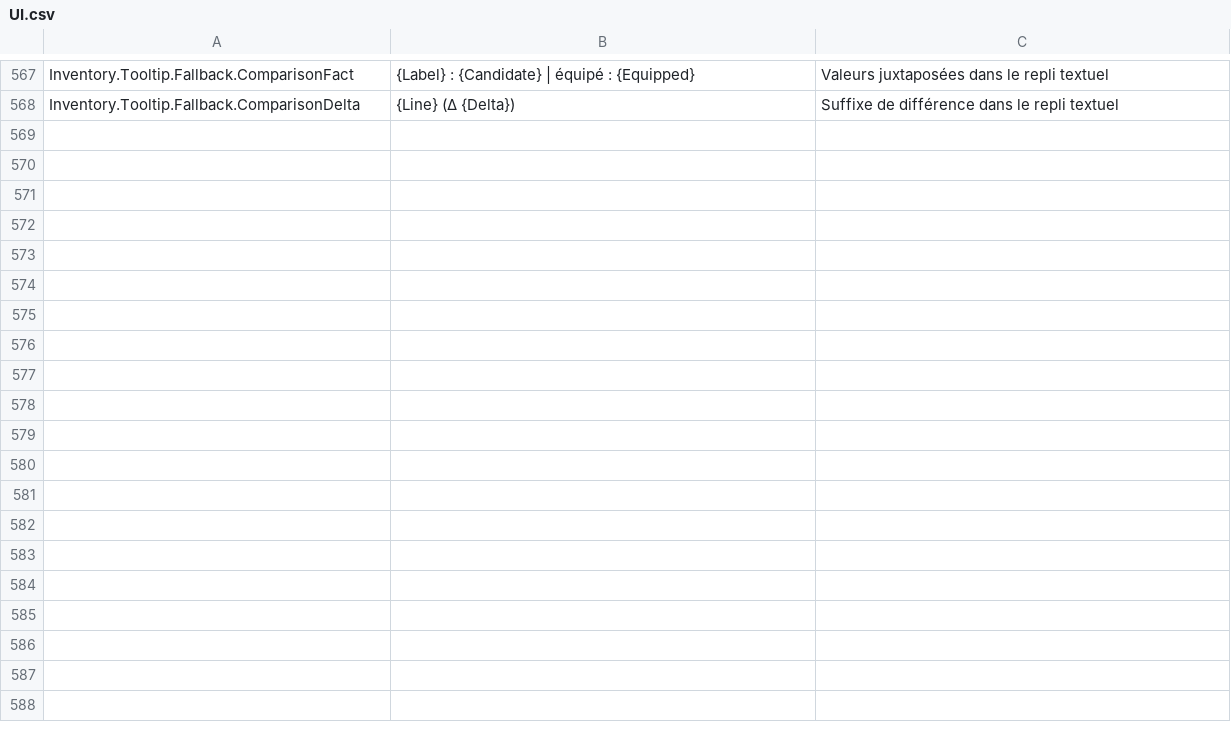
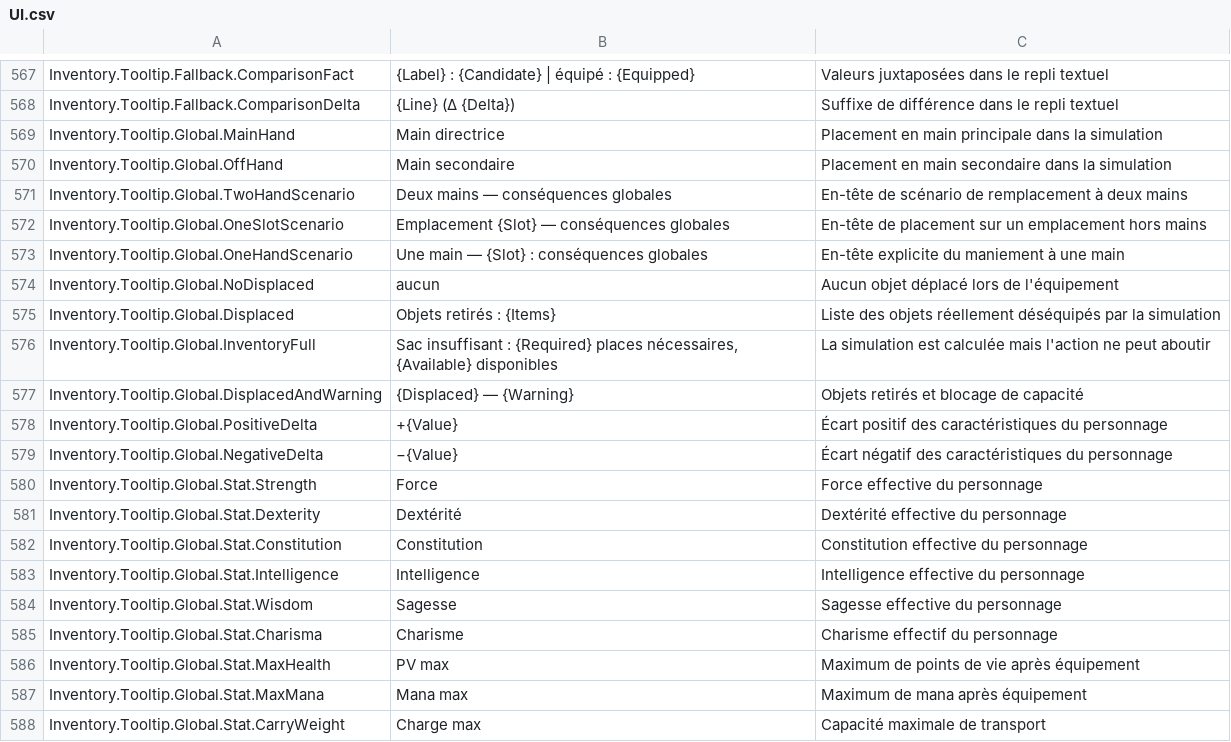
Before and after one commit to PhilippeMartin1964/GrimrockPrototype, a CSV file: Localization/Source/UI.csv, drawn as a sheet; only a part is shown, gaps mark what is left out; the diff covers the shown part only; the diff names each change by its address in the sheet, - before the commit and + after, or states it on an @@ line.

Commit message:
ARMEMENT-INDUS04.3B: native global tooltip presentation with UI.csv labels

```diff
--- a/Localization/Source/UI.csv
+++ b/Localization/Source/UI.csv
+row 569: Inventory.Tooltip.Global.MainHand | Main directrice | Placement en main principale dans la simulation
+row 570: Inventory.Tooltip.Global.OffHand | Main secondaire | Placement en main secondaire dans la simulation
+row 571: Inventory.Tooltip.Global.TwoHandScenario | Deux mains — conséquences globales | En-tête de scénario de remplacement à deux mains
+row 572: Inventory.Tooltip.Global.OneSlotScenario | Emplacement {Slot} — conséquences globales | En-tête de placement sur un emplacement hors mains
+row 573: Inventory.Tooltip.Global.OneHandScenario | Une main — {Slot} : conséquences globales | En-tête explicite du maniement à une main
+row 574: Inventory.Tooltip.Global.NoDisplaced | aucun | Aucun objet déplacé lors de l'équipement
+row 575: Inventory.Tooltip.Global.Displaced | Objets retirés : {Items} | Liste des objets réellement déséquipés par la simulation
+row 576: Inventory.Tooltip.Global.InventoryFull | Sac insuffisant : {Required} places nécessaires, {Available} disponibles | La simulation est calculée mais l'action ne peut aboutir
+row 577: Inventory.Tooltip.Global.DisplacedAndWarning | {Displaced} — {Warning} | Objets retirés et blocage de capacité
+row 578: Inventory.Tooltip.Global.PositiveDelta | +{Value} | Écart positif des caractéristiques du personnage
+row 579: Inventory.Tooltip.Global.NegativeDelta | −{Value} | Écart négatif des caractéristiques du personnage
+row 580: Inventory.Tooltip.Global.Stat.Strength | Force | Force effective du personnage
+row 581: Inventory.Tooltip.Global.Stat.Dexterity | Dextérité | Dextérité effective du personnage
+row 582: Inventory.Tooltip.Global.Stat.Constitution | Constitution | Constitution effective du personnage
+row 583: Inventory.Tooltip.Global.Stat.Intelligence | Intelligence | Intelligence effective du personnage
+row 584: Inventory.Tooltip.Global.Stat.Wisdom | Sagesse | Sagesse effective du personnage
+row 585: Inventory.Tooltip.Global.Stat.Charisma | Charisme | Charisme effectif du personnage
+row 586: Inventory.Tooltip.Global.Stat.MaxHealth | PV max | Maximum de points de vie après équipement
+row 587: Inventory.Tooltip.Global.Stat.MaxMana | Mana max | Maximum de mana après équipement
+row 588: Inventory.Tooltip.Global.Stat.CarryWeight | Charge max | Capacité maximale de transport
```
Also changed, not shown: 25 added rows elsewhere in this file, 9 other files.
